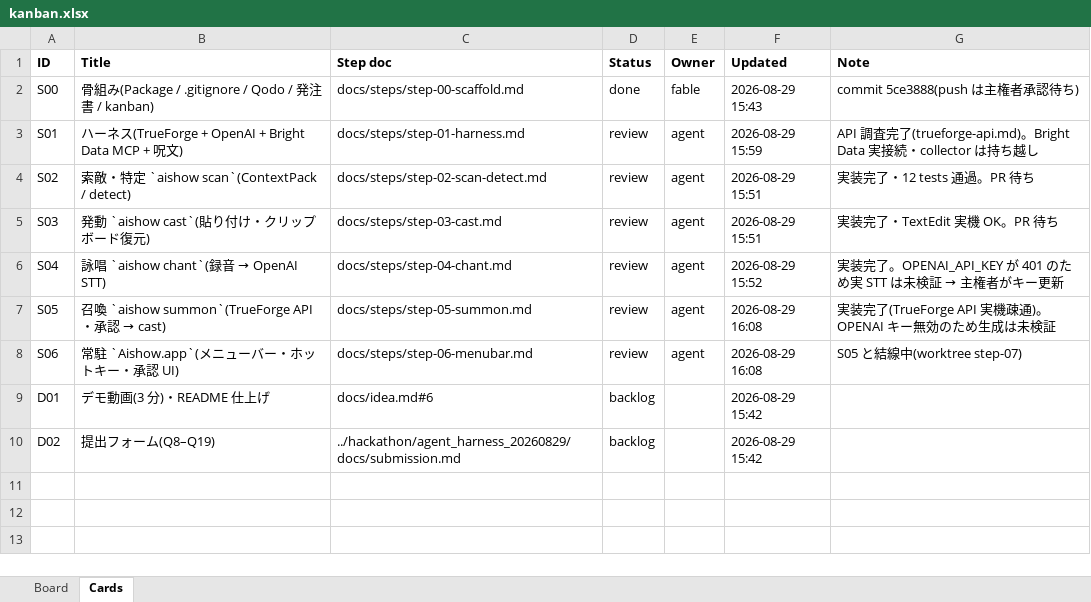
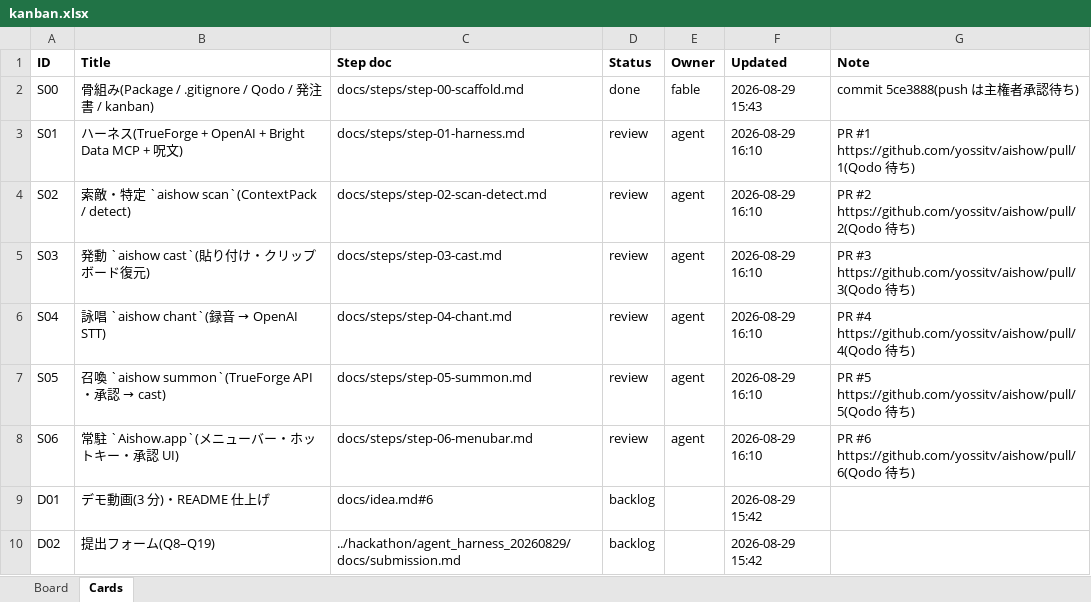
Before and after one commit to yossitv/aishow, an Excel workbook: docs/kanban.xlsx, sheet Cards, drawn as a sheet; values as stored, in another font and other column widths than the file's, no borders; the diff names each change by its address in the sheet, - before the commit and + after, or states it on an @@ line.

```diff
--- a/docs/kanban.xlsx (sheet Cards)
+++ b/docs/kanban.xlsx (sheet Cards)
-F3 (Updated): 2026-08-29 15:59
+F3 (Updated): 2026-08-29 16:10
-G3 (Note): API 調査完了(trueforge-api.md)。Bright Data 実接続・collector は持ち越し
+G3 (Note): PR #1 https://github.com/yossitv/aishow/pull/1(Qodo 待ち)
-F4:F5 (Updated): 2026-08-29 15:51
+F4:F5 (Updated): 2026-08-29 16:10
-G4 (Note): 実装完了・12 tests 通過。PR 待ち
+G4 (Note): PR #2 https://github.com/yossitv/aishow/pull/2(Qodo 待ち)
-G5 (Note): 実装完了・TextEdit 実機 OK。PR 待ち
+G5 (Note): PR #3 https://github.com/yossitv/aishow/pull/3(Qodo 待ち)
-F6 (Updated): 2026-08-29 15:52
+F6 (Updated): 2026-08-29 16:10
@@ G6 (Note): 実装完了。OPENAI_API_KEY が 401 のため実 STT は未検証 → 主権者がキー更新 → PR #4 https://github.com/yossitv/aishow/pull/4(Qodo 待ち) @@
-F7:F8 (Updated): 2026-08-29 16:08
+F7:F8 (Updated): 2026-08-29 16:10
-G7 (Note): 実装完了(TrueForge API 実機疎通)。OPENAI キー無効のため生成は未検証
+G7 (Note): PR #5 https://github.com/yossitv/aishow/pull/5(Qodo 待ち)
-G8 (Note): S05 と結線中(worktree step-07)
+G8 (Note): PR #6 https://github.com/yossitv/aishow/pull/6(Qodo 待ち)
```
Also changed, not shown: sheet Board.
